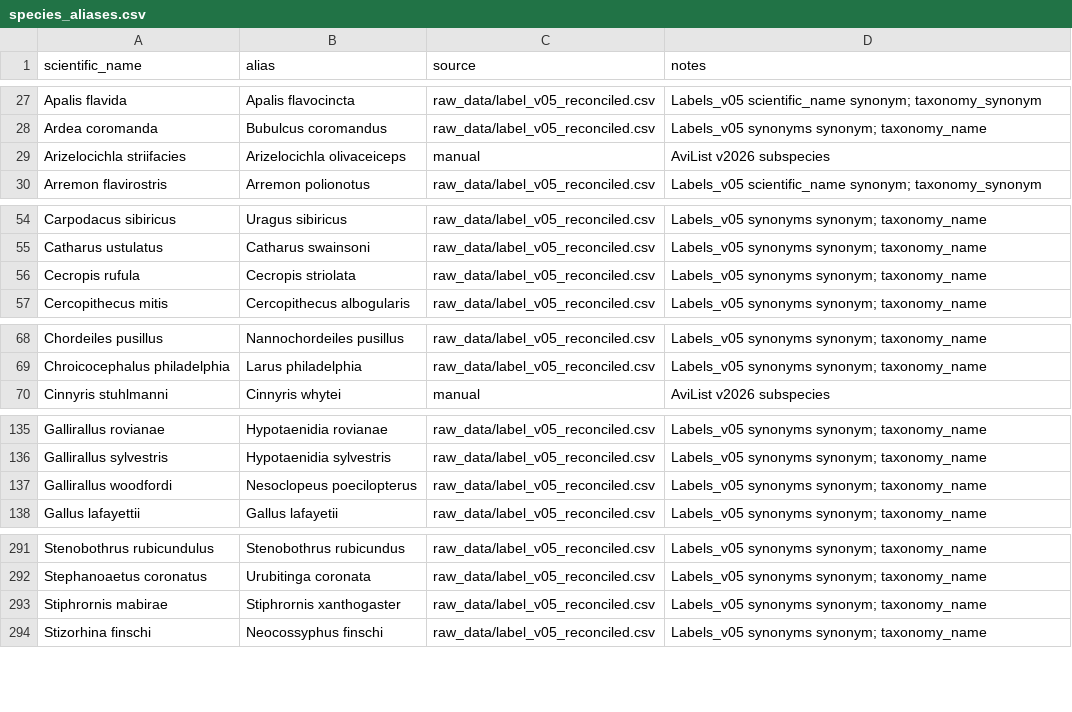
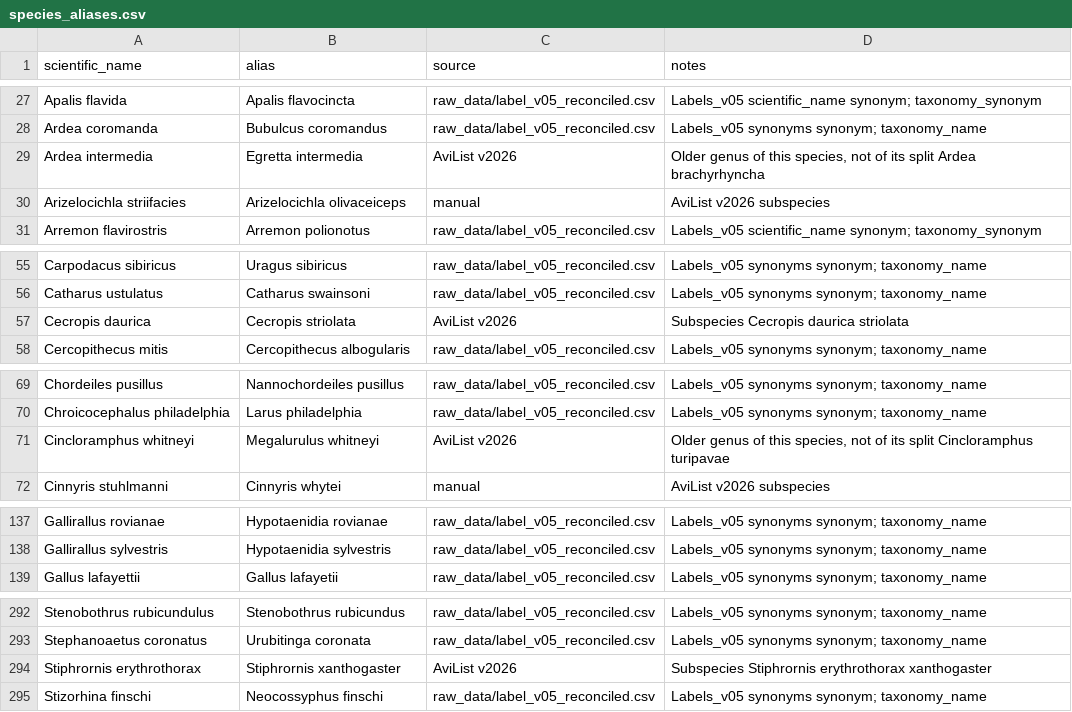
Before and after one commit to birdnet-team/birdnet-taxonomy, a CSV file: overrides/species_aliases.csv, drawn as a sheet; only a part is shown, gaps mark what is left out.

Commit message:
Fix identifiers, texts and names found by checking live sources
Every identifier was checked against its source. No record or BirdNET ID
changed.

Identifiers: GBIF keys move to the accepted usage holding the occurrences,
NCBI IDs follow merges and drop placeholders and IDs of another species,
Avibase IDs come from AviList for all birds, and a name that is another
species' own no longer supplies IDs. eBird moves to taxonomy v2026: a changed
code triggers a new scrape, and an empty page keeps the earlier photo.

Descriptions and names: pages about a shared name or a group are not
descriptions, openings naming another species are caught in more forms, and
reference tails, comma lists and mixed-script names are cleaned. Reviewed
sound class fields now outrank the collector cache.

Setup: the AviList step can use a file downloaded by hand, since avilist.org
can refuse automated downloads, and the README names the .env values that
set image URLs.

```diff
--- a/overrides/species_aliases.csv
+++ b/overrides/species_aliases.csv
@@ -28,2 +28,3 @@ Apalis flavida,Apalis flavocincta,raw_data/label_v05_reconciled.csv,Labels_v05 s
 Ardea coromanda,Bubulcus coromandus,raw_data/label_v05_reconciled.csv,Labels_v05 synonyms synonym; taxonomy_name
+Ardea intermedia,Egretta intermedia,AviList v2026,"Older genus of this species, not of its split Ardea brachyrhyncha"
 Arizelocichla striifacies,Arizelocichla olivaceiceps,manual,AviList v2026 subspecies
@@ -55,3 +56,3 @@ Carpodacus sibiricus,Uragus sibiricus,raw_data/label_v05_reconciled.csv,Labels_v
 Catharus ustulatus,Catharus swainsoni,raw_data/label_v05_reconciled.csv,Labels_v05 synonyms synonym; taxonomy_name
-Cecropis rufula,Cecropis striolata,raw_data/label_v05_reconciled.csv,Labels_v05 synonyms synonym; taxonomy_name
+Cecropis daurica,Cecropis striolata,AviList v2026,Subspecies Cecropis daurica striolata
 Cercopithecus mitis,Cercopithecus albogularis,raw_data/label_v05_reconciled.csv,Labels_v05 synonyms synonym; taxonomy_name
@@ -69,2 +70,3 @@ Chordeiles pusillus,Nannochordeiles pusillus,raw_data/label_v05_reconciled.csv,L
 Chroicocephalus philadelphia,Larus philadelphia,raw_data/label_v05_reconciled.csv,Labels_v05 synonyms synonym; taxonomy_name
+Cincloramphus whitneyi,Megalurulus whitneyi,AviList v2026,"Older genus of this species, not of its split Cincloramphus turipavae"
 Cinnyris stuhlmanni,Cinnyris whytei,manual,AviList v2026 subspecies
@@ -136,3 +138,2 @@ Gallirallus rovianae,Hypotaenidia rovianae,raw_data/label_v05_reconciled.csv,Lab
 Gallirallus sylvestris,Hypotaenidia sylvestris,raw_data/label_v05_reconciled.csv,Labels_v05 synonyms synonym; taxonomy_name
-Gallirallus woodfordi,Nesoclopeus poecilopterus,raw_data/label_v05_reconciled.csv,Labels_v05 synonyms synonym; taxonomy_name
 Gallus lafayettii,Gallus lafayetii,raw_data/label_v05_reconciled.csv,Labels_v05 synonyms synonym; taxonomy_name
@@ -292,3 +293,3 @@ Stenobothrus rubicundulus,Stenobothrus rubicundus,raw_data/label_v05_reconciled.
 Stephanoaetus coronatus,Urubitinga coronata,raw_data/label_v05_reconciled.csv,Labels_v05 synonyms synonym; taxonomy_name
-Stiphrornis mabirae,Stiphrornis xanthogaster,raw_data/label_v05_reconciled.csv,Labels_v05 synonyms synonym; taxonomy_name
+Stiphrornis erythrothorax,Stiphrornis xanthogaster,AviList v2026,Subspecies Stiphrornis erythrothorax xanthogaster
 Stizorhina finschi,Neocossyphus finschi,raw_data/label_v05_reconciled.csv,Labels_v05 synonyms synonym; taxonomy_name
```
Also changed, not shown: overrides/species_overrides.csv, 12 other files.
